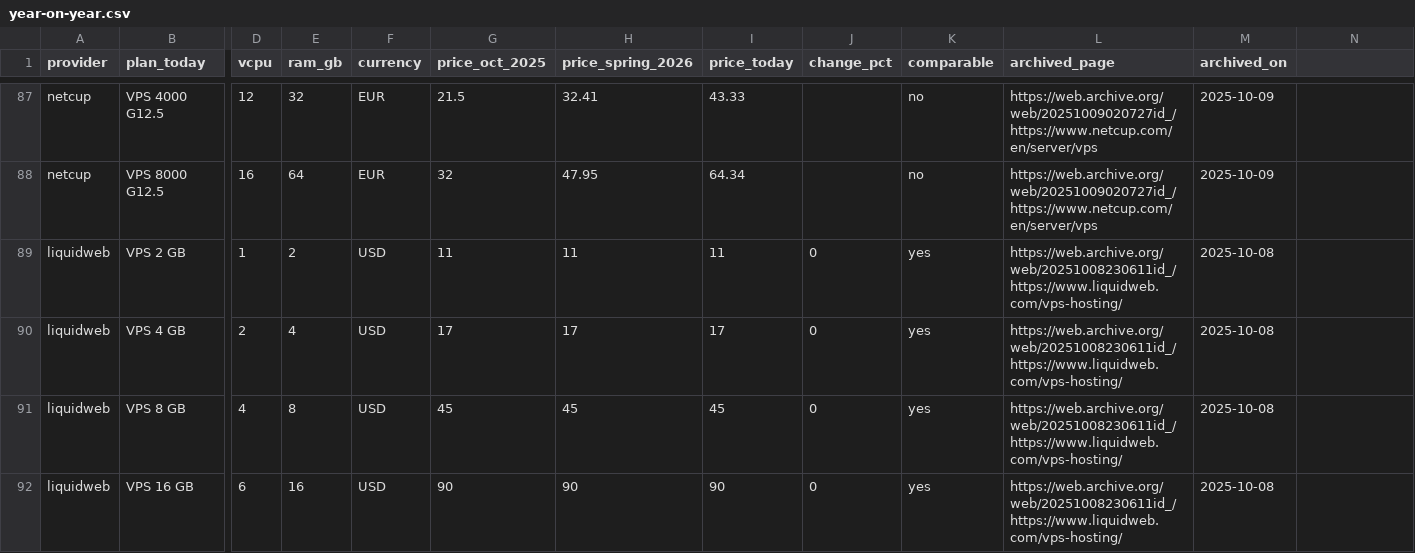
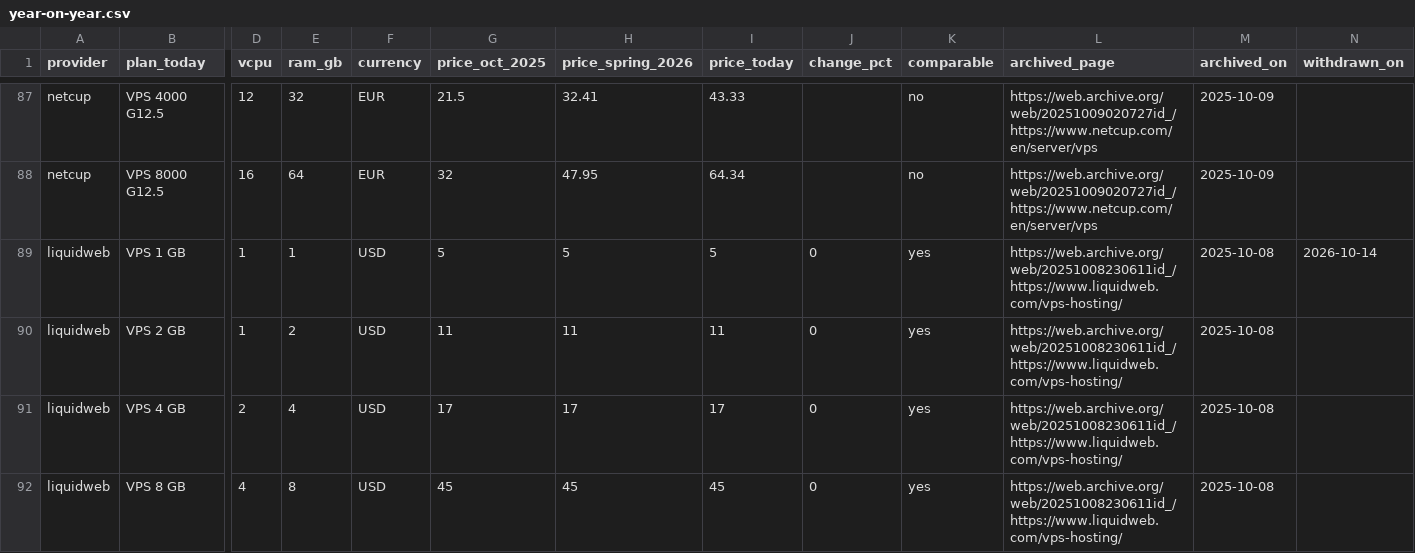
Before and after one commit to firststategrowth/vps-prices, a CSV file: year-on-year.csv, drawn as a sheet; only a part is shown, gaps mark what is left out; the shorter side is filled out with more unchanged rows; rows hold the shown columns only; the diff names each change by its address in the sheet, - before the commit and + after, or states it on an @@ line.

Commit message:
Prices read 2026-10-18. 239 plans from 51 providers.

```diff
--- a/year-on-year.csv
+++ b/year-on-year.csv
-N1: (empty)
+N1: withdrawn_on
+row 89: liquidweb | VPS 1 GB | 1 | 1 | USD | 5 | 5 | 5 | 0 | yes | https://web.archive.org/web/20251008230611id_/https://www.liquidweb.com/vps-hosting/ | 2025-10-08 | 2026-10-14
```
Also changed, not shown: 1 other file.
